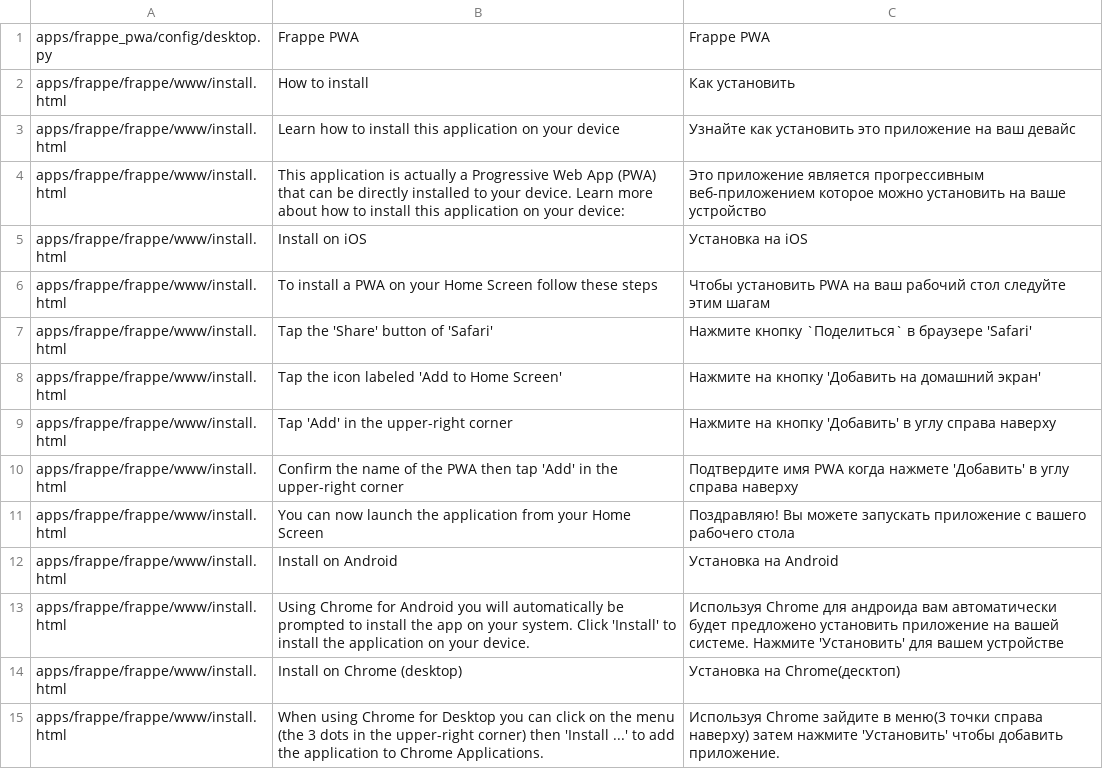
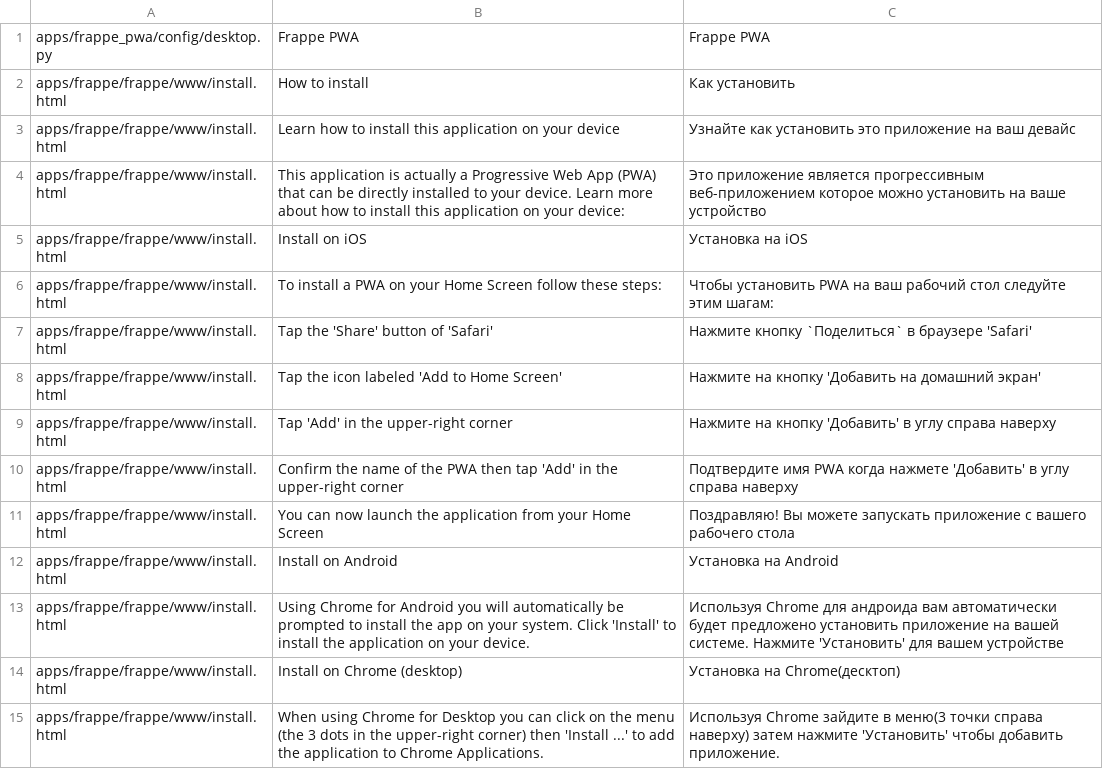
Before and after one commit to Monogramm/frappe_pwa, a CSV file: frappe_pwa/translations/ru.csv, drawn as a sheet.

Commit message:
:bug: Fix bug with :
Signed-off-by: Emil <amionv99@gmail.com>

```diff
--- a/frappe_pwa/translations/ru.csv
+++ b/frappe_pwa/translations/ru.csv
@@ -5,3 +5,3 @@ apps/frappe/frappe/www/install.html ,This application is actually a Progressive
 apps/frappe/frappe/www/install.html ,Install on iOS, Установка на iOS
-apps/frappe/frappe/www/install.html ,To install a PWA on your Home Screen follow these steps, Чтобы установить PWA на ваш рабочий стол следуйте этим шагам
+apps/frappe/frappe/www/install.html ,To install a PWA on your Home Screen follow these steps:, Чтобы установить PWA на ваш рабочий стол следуйте этим шагам:
 apps/frappe/frappe/www/install.html ,Tap the 'Share' button of 'Safari', Нажмите кнопку `Поделиться` в браузере 'Safari'
```
